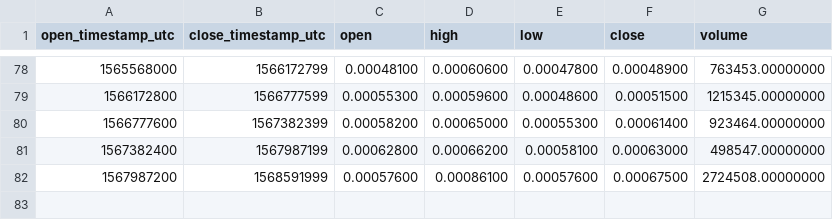
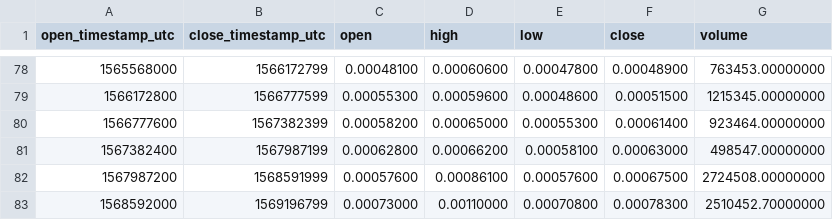
Before and after one commit to cryptobigbro/binance-POABNB, a CSV file: binance-POABNB-1w.csv, drawn as a sheet; only a part is shown, gaps mark what is left out; the diff names each change by its address in the sheet, - before the commit and + after, or states it on an @@ line.

```diff
--- a/binance-POABNB-1w.csv
+++ b/binance-POABNB-1w.csv
+row 83: 1568592000 | 1569196799 | 0.00073000 | 0.00110000 | 0.00070800 | 0.00078300 | 2510452.70000000
```
Also changed, not shown: binance-POABNB-1d.csv, 1 other file.
